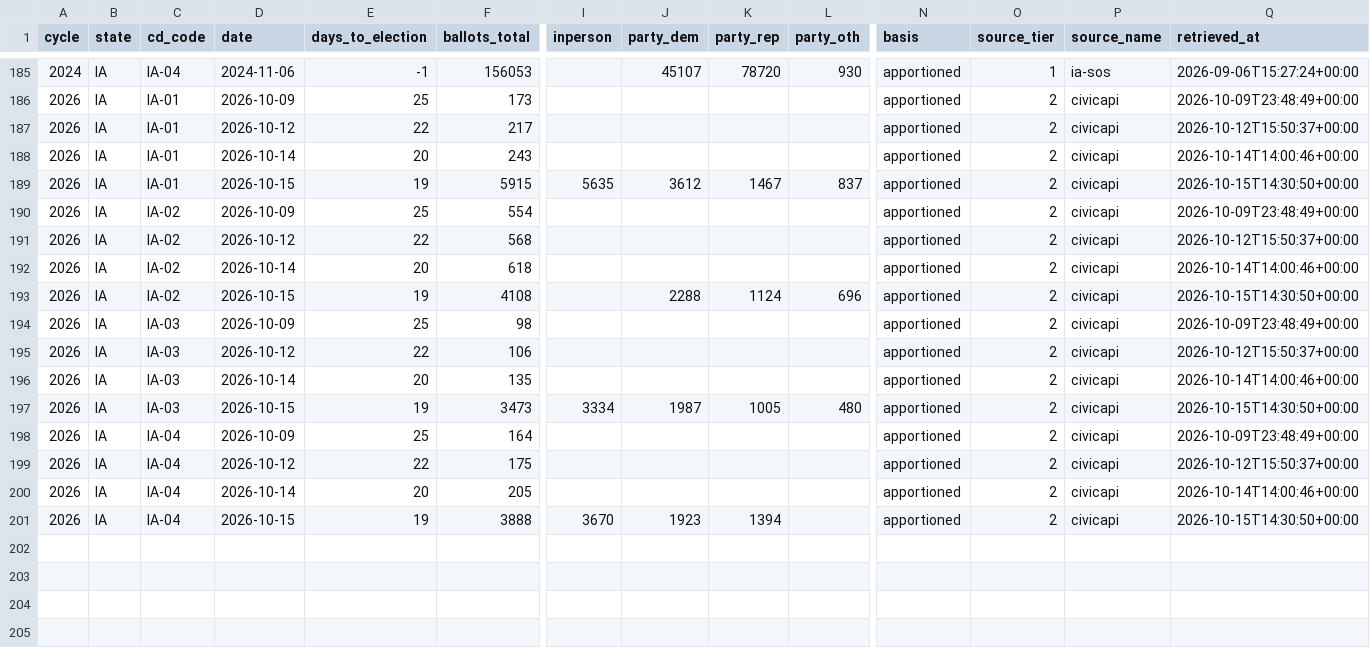
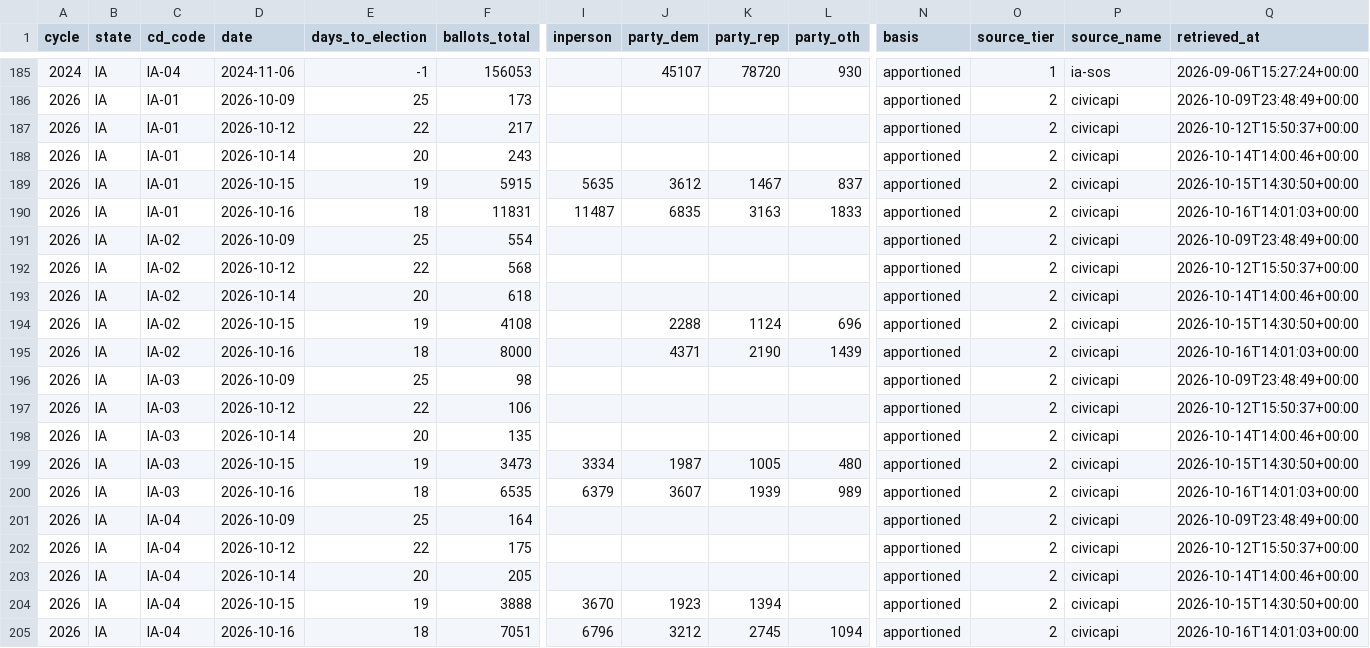
Before and after one commit to ElectIndex/26_early_vote, a CSV file: output/districts/ia.csv, drawn as a sheet; only a part is shown, gaps mark what is left out; rows hold the shown columns only; the diff names each change by its address in the sheet, - before the commit and + after, or states it on an @@ line.

```diff
--- a/output/districts/ia.csv
+++ b/output/districts/ia.csv
+row 190: 2026 | IA | IA-01 | 2026-10-16 | 18 | 11831 | 11487 | 6835 | 3163 | 1833 | apportioned | 2 | civicapi | 2026-10-16T14:01:03+00:00
+row 195: 2026 | IA | IA-02 | 2026-10-16 | 18 | 8000 |  | 4371 | 2190 | 1439 | apportioned | 2 | civicapi | 2026-10-16T14:01:03+00:00
+row 200: 2026 | IA | IA-03 | 2026-10-16 | 18 | 6535 | 6379 | 3607 | 1939 | 989 | apportioned | 2 | civicapi | 2026-10-16T14:01:03+00:00
+row 205: 2026 | IA | IA-04 | 2026-10-16 | 18 | 7051 | 6796 | 3212 | 2745 | 1094 | apportioned | 2 | civicapi | 2026-10-16T14:01:03+00:00
```
Also changed, not shown: output/counterfactual.csv, output/counties/nj.csv, 18 other files.
